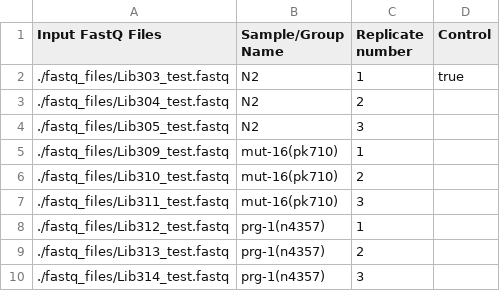
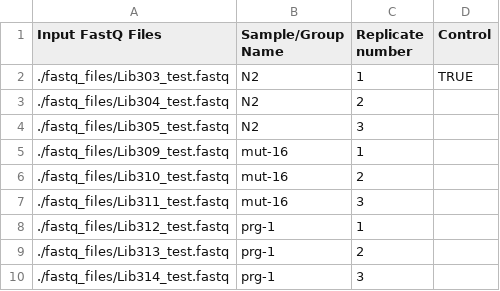
Before and after one commit to MontgomeryLab/tinyRNA, a CSV file: START_HERE/samples.csv, drawn as a sheet.

Commit message:
Features and Samples Sheets updated in START_HERE and templates directories

```diff
--- a/START_HERE/samples.csv
+++ b/START_HERE/samples.csv
@@ -1,10 +1,10 @@
 Input FastQ Files,Sample/Group Name,Replicate number,Control
-./fastq_files/Lib303_test.fastq,N2,1,true
+./fastq_files/Lib303_test.fastq,N2,1,TRUE
 ./fastq_files/Lib304_test.fastq,N2,2,
 ./fastq_files/Lib305_test.fastq,N2,3,
-./fastq_files/Lib309_test.fastq,mut-16(pk710),1,
-./fastq_files/Lib310_test.fastq,mut-16(pk710),2,
-./fastq_files/Lib311_test.fastq,mut-16(pk710),3,
-./fastq_files/Lib312_test.fastq,prg-1(n4357),1,
-./fastq_files/Lib313_test.fastq,prg-1(n4357),2,
-./fastq_files/Lib314_test.fastq,prg-1(n4357),3,
+./fastq_files/Lib309_test.fastq,mut-16,1,
+./fastq_files/Lib310_test.fastq,mut-16,2,
+./fastq_files/Lib311_test.fastq,mut-16,3,
+./fastq_files/Lib312_test.fastq,prg-1,1,
+./fastq_files/Lib313_test.fastq,prg-1,2,
+./fastq_files/Lib314_test.fastq,prg-1,3,
```
Also changed, not shown: START_HERE/features.csv, tiny/templates/features.csv, 1 other file.
